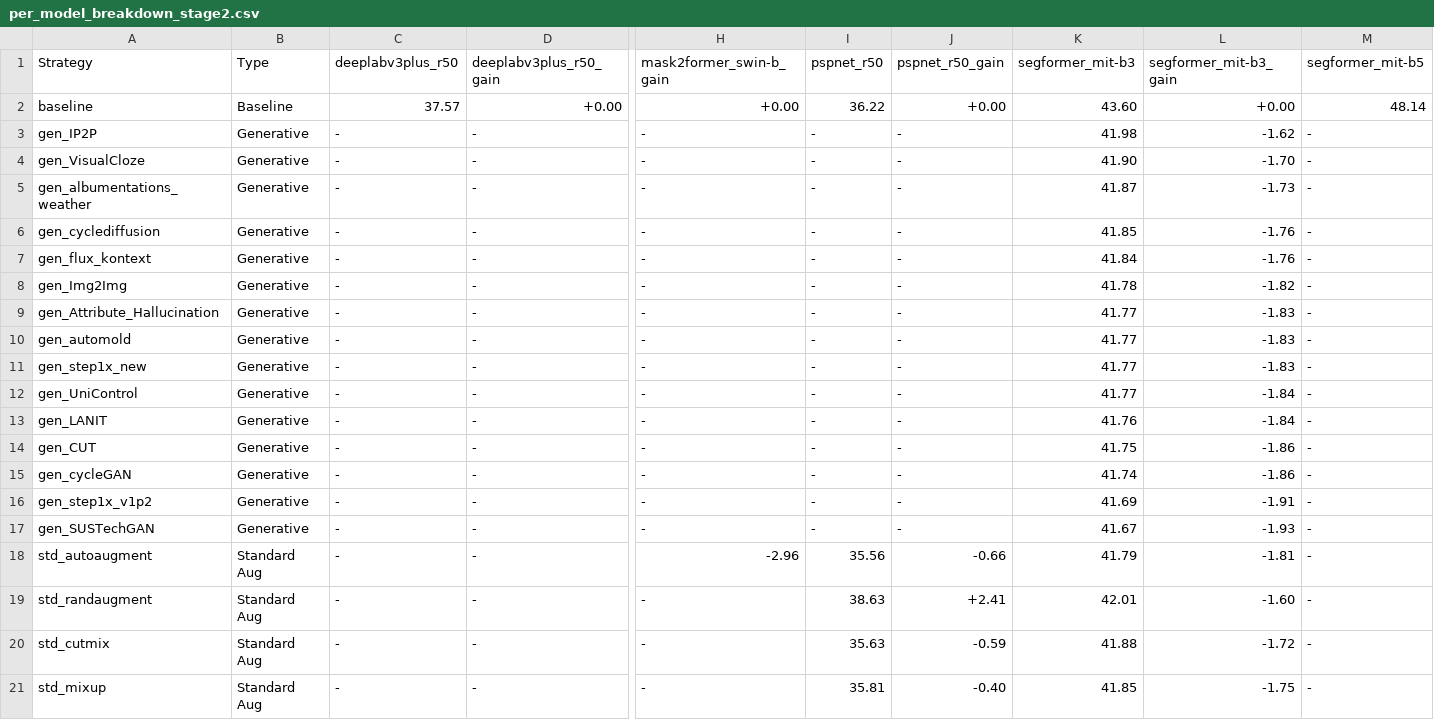
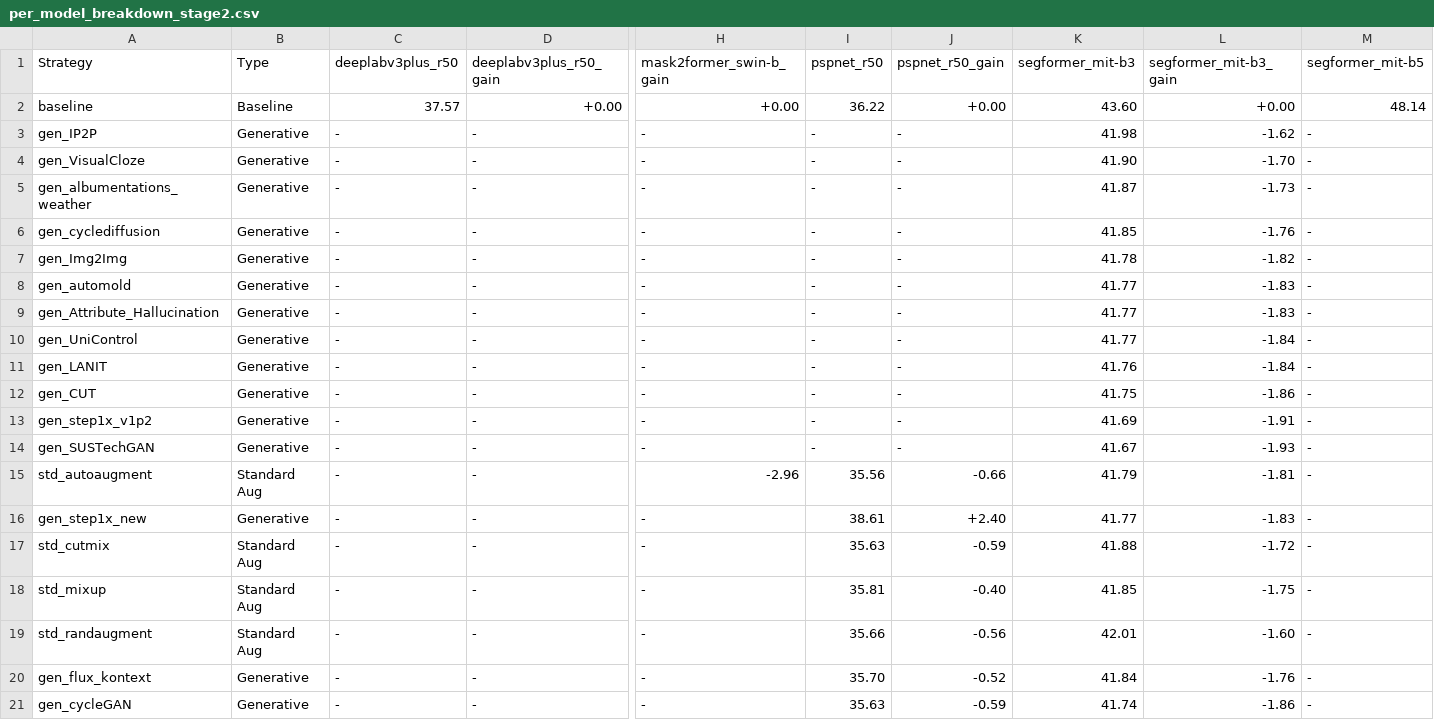
Before and after one commit to carhartt21/PROVE, a CSV file: result_figures/leaderboard/breakdowns/per_model_breakdown_stage2.csv, drawn as a sheet; only a part is shown, gaps mark what is left out; removed rows and columns are numbered as before the commit, all else as after; rows hold the shown columns only; the diff names each change by its address in the sheet, - before the commit and + after, or states it on an @@ line.

```diff
--- a/result_figures/leaderboard/breakdowns/per_model_breakdown_stage2.csv
+++ b/result_figures/leaderboard/breakdowns/per_model_breakdown_stage2.csv
-row 7: gen_flux_kontext | Generative | - | - | - | - | - | 41.84 | -1.76 | -
@@ row 10 moved to row 8: gen_automold @@
-row 11: gen_step1x_new | Generative | - | - | - | - | - | 41.77 | -1.83 | -
-row 15: gen_cycleGAN | Generative | - | - | - | - | - | 41.74 | -1.86 | -
-A16 (Strategy): std_randaugment
+A16 (Strategy): gen_step1x_new
-B16 (Type): Standard Aug
+B16 (Type): Generative
-I16 (pspnet_r50): 38.63
+I16 (pspnet_r50): 38.61
-J16 (pspnet_r50_gain): +2.41
+J16 (pspnet_r50_gain): +2.40
-K16 (segformer_mit-b3): 42.01
+K16 (segformer_mit-b3): 41.77
-L16 (segformer_mit-b3_gain): -1.60
+L16 (segformer_mit-b3_gain): -1.83
+row 19: std_randaugment | Standard Aug | - | - | - | 35.66 | -0.56 | 42.01 | -1.60 | -
+row 20: gen_flux_kontext | Generative | - | - | - | 35.70 | -0.52 | 41.84 | -1.76 | -
+row 21: gen_cycleGAN | Generative | - | - | - | 35.63 | -0.59 | 41.74 | -1.86 | -
```
Also changed, not shown: result_figures/leaderboard/breakdowns/per_dataset_breakdown_stage1.csv, result_figures/leaderboard/breakdowns/per_dataset_breakdown_stage2.csv, 19 other files.
